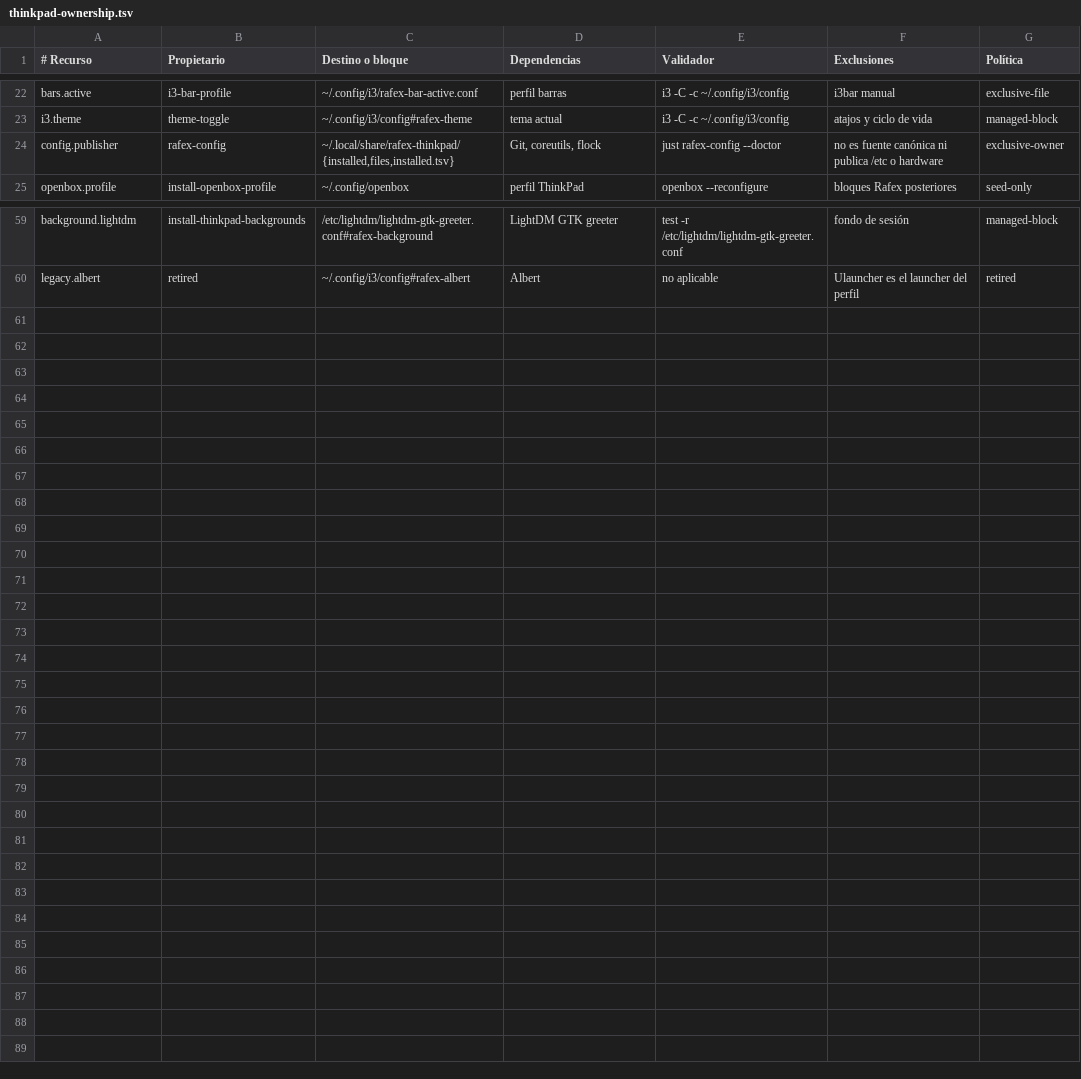
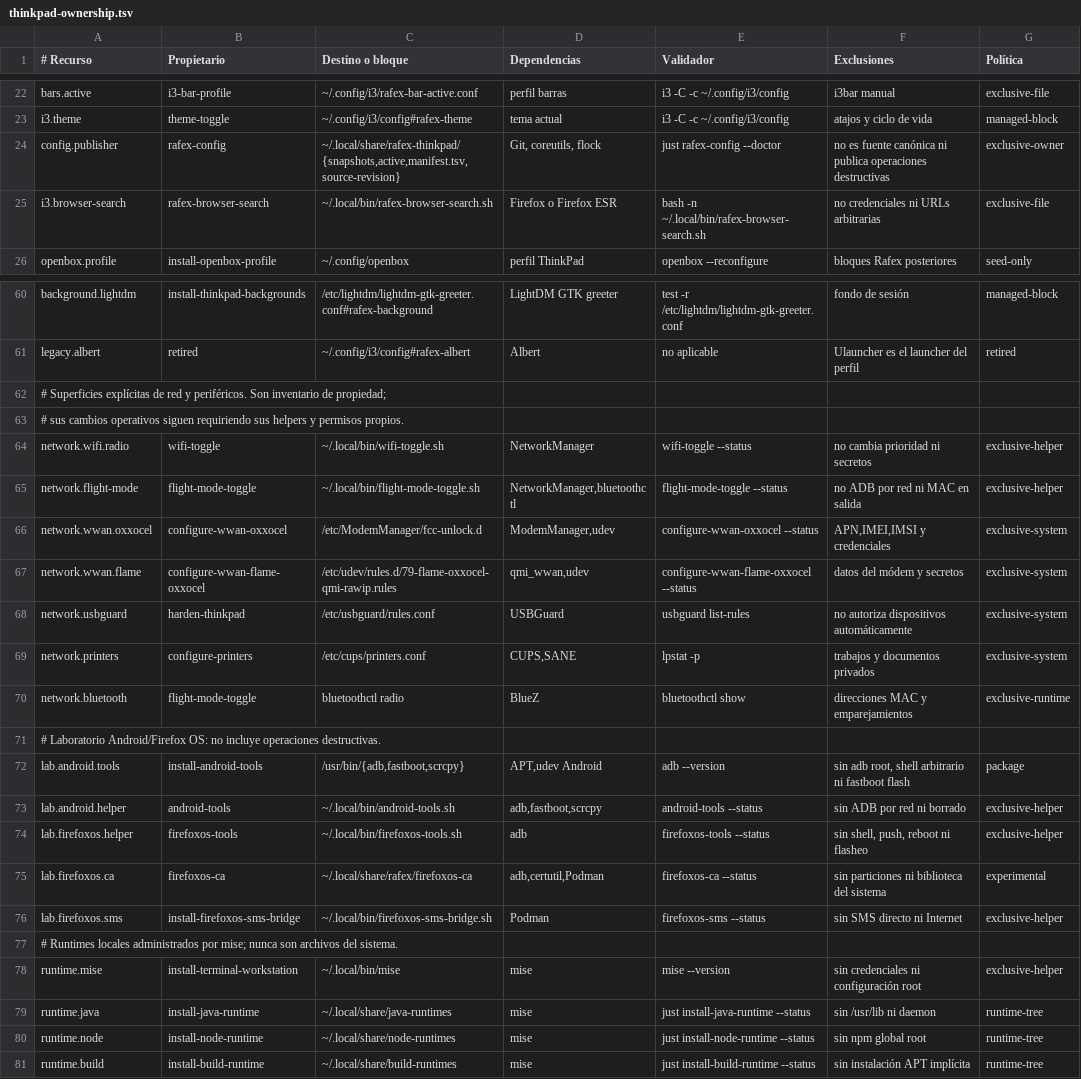
Before and after one commit to rafex/scripts-random-utils-whatever, a TSV file: dotfiles/profiles/thinkpad-x1-yoga-1st/thinkpad-ownership.tsv, drawn as a sheet; only a part is shown, gaps mark what is left out; the diff covers the shown part only.

Commit message:
feat: estabilizar configuración histórica de ThinkPad

```diff
--- a/dotfiles/profiles/thinkpad-x1-yoga-1st/thinkpad-ownership.tsv
+++ b/dotfiles/profiles/thinkpad-x1-yoga-1st/thinkpad-ownership.tsv
@@ -23,3 +23,4 @@ bars.active|i3-bar-profile|~/.config/i3/rafex-bar-active.conf|perfil barras|i3 -
 i3.theme|theme-toggle|~/.config/i3/config#rafex-theme|tema actual|i3 -C -c ~/.config/i3/config|atajos y ciclo de vida|managed-block
-config.publisher|rafex-config|~/.local/share/rafex-thinkpad/{installed,files,installed.tsv}|Git, coreutils, flock|just rafex-config --doctor|no es fuente canónica ni publica /etc o hardware|exclusive-owner
+config.publisher|rafex-config|~/.local/share/rafex-thinkpad/{snapshots,active,manifest.tsv,source-revision}|Git, coreutils, flock|just rafex-config --doctor|no es fuente canónica ni publica operaciones destructivas|exclusive-owner
+i3.browser-search|rafex-browser-search|~/.local/bin/rafex-browser-search.sh|Firefox o Firefox ESR|bash -n ~/.local/bin/rafex-browser-search.sh|no credenciales ni URLs arbitrarias|exclusive-file
 openbox.profile|install-openbox-profile|~/.config/openbox|perfil ThinkPad|openbox --reconfigure|bloques Rafex posteriores|seed-only
@@ -60 +61,21 @@ background.lightdm|install-thinkpad-backgrounds|/etc/lightdm/lightdm-gtk-greeter
 legacy.albert|retired|~/.config/i3/config#rafex-albert|Albert|no aplicable|Ulauncher es el launcher del perfil|retired
+# Superficies explícitas de red y periféricos. Son inventario de propiedad;
+# sus cambios operativos siguen requiriendo sus helpers y permisos propios.
+network.wifi.radio|wifi-toggle|~/.local/bin/wifi-toggle.sh|NetworkManager|wifi-toggle --status|no cambia prioridad ni secretos|exclusive-helper
+network.flight-mode|flight-mode-toggle|~/.local/bin/flight-mode-toggle.sh|NetworkManager,bluetoothctl|flight-mode-toggle --status|no ADB por red ni MAC en salida|exclusive-helper
+network.wwan.oxxocel|configure-wwan-oxxocel|/etc/ModemManager/fcc-unlock.d|ModemManager,udev|configure-wwan-oxxocel --status|APN,IMEI,IMSI y credenciales|exclusive-system
+network.wwan.flame|configure-wwan-flame-oxxocel|/etc/udev/rules.d/79-flame-oxxocel-qmi-rawip.rules|qmi_wwan,udev|configure-wwan-flame-oxxocel --status|datos del módem y secretos|exclusive-system
+network.usbguard|harden-thinkpad|/etc/usbguard/rules.conf|USBGuard|usbguard list-rules|no autoriza dispositivos automáticamente|exclusive-system
+network.printers|configure-printers|/etc/cups/printers.conf|CUPS,SANE|lpstat -p|trabajos y documentos privados|exclusive-system
+network.bluetooth|flight-mode-toggle|bluetoothctl radio|BlueZ|bluetoothctl show|direcciones MAC y emparejamientos|exclusive-runtime
+# Laboratorio Android/Firefox OS: no incluye operaciones destructivas.
+lab.android.tools|install-android-tools|/usr/bin/{adb,fastboot,scrcpy}|APT,udev Android|adb --version|sin adb root, shell arbitrario ni fastboot flash|package
+lab.android.helper|android-tools|~/.local/bin/android-tools.sh|adb,fastboot,scrcpy|android-tools --status|sin ADB por red ni borrado|exclusive-helper
+lab.firefoxos.helper|firefoxos-tools|~/.local/bin/firefoxos-tools.sh|adb|firefoxos-tools --status|sin shell, push, reboot ni flasheo|exclusive-helper
+lab.firefoxos.ca|firefoxos-ca|~/.local/share/rafex/firefoxos-ca|adb,certutil,Podman|firefoxos-ca --status|sin particiones ni biblioteca del sistema|experimental
+lab.firefoxos.sms|install-firefoxos-sms-bridge|~/.local/bin/firefoxos-sms-bridge.sh|Podman|firefoxos-sms --status|sin SMS directo ni Internet|exclusive-helper
+# Runtimes locales administrados por mise; nunca son archivos del sistema.
+runtime.mise|install-terminal-workstation|~/.local/bin/mise|mise|mise --version|sin credenciales ni configuración root|exclusive-helper
+runtime.java|install-java-runtime|~/.local/share/java-runtimes|mise|just install-java-runtime --status|sin /usr/lib ni daemon|runtime-tree
+runtime.node|install-node-runtime|~/.local/share/node-runtimes|mise|just install-node-runtime --status|sin npm global root|runtime-tree
+runtime.build|install-build-runtime|~/.local/share/build-runtimes|mise|just install-build-runtime --status|sin instalación APT implícita|runtime-tree
```
Also changed, not shown: 5 edited cells elsewhere in this file, 26 other files.
